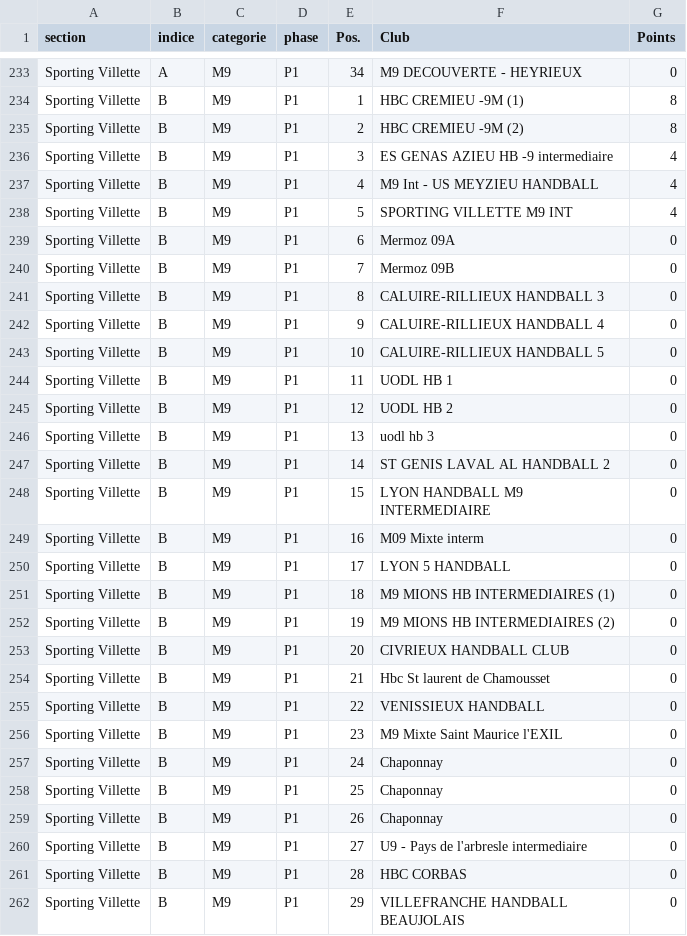
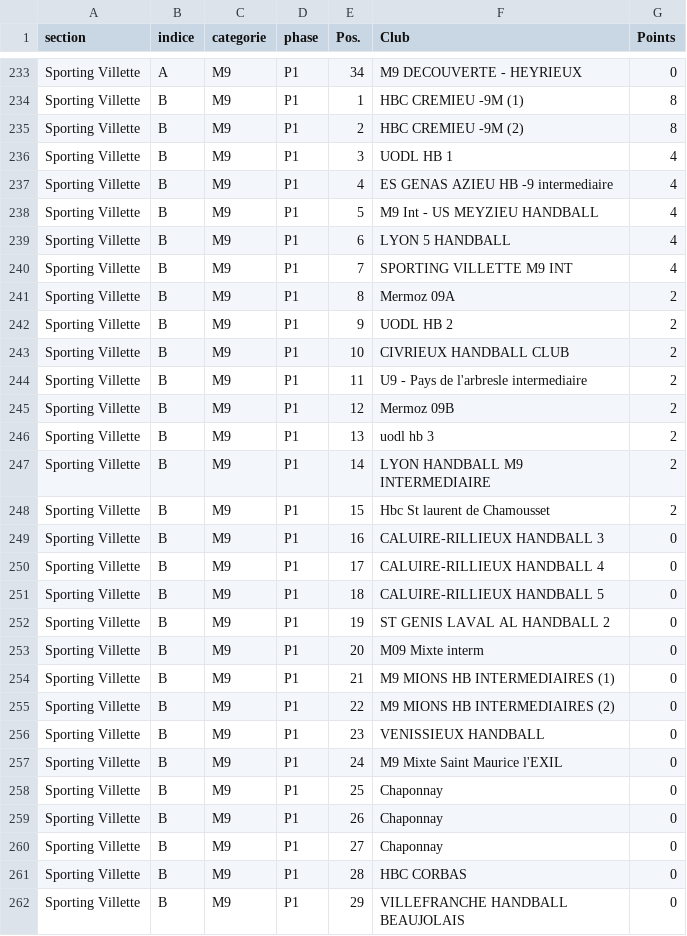
Before and after one commit to sportingvillette/competitions, a CSV file: data/classements_club.csv, drawn as a sheet; only a part is shown, gaps mark what is left out; the diff covers the shown part only.

```diff
--- a/data/classements_club.csv
+++ b/data/classements_club.csv
@@ -235,27 +235,27 @@ Sporting Villette,B,M9,P1,1,HBC CREMIEU -9M (1),8
 Sporting Villette,B,M9,P1,2,HBC CREMIEU -9M (2),8
-Sporting Villette,B,M9,P1,3,ES GENAS AZIEU HB -9 intermediaire,4
-Sporting Villette,B,M9,P1,4,M9 Int - US MEYZIEU HANDBALL,4
-Sporting Villette,B,M9,P1,5,SPORTING VILLETTE M9 INT,4
-Sporting Villette,B,M9,P1,6,Mermoz 09A,0
-Sporting Villette,B,M9,P1,7,Mermoz 09B,0
-Sporting Villette,B,M9,P1,8,CALUIRE-RILLIEUX HANDBALL 3,0
-Sporting Villette,B,M9,P1,9,CALUIRE-RILLIEUX HANDBALL 4,0
-Sporting Villette,B,M9,P1,10,CALUIRE-RILLIEUX HANDBALL 5,0
-Sporting Villette,B,M9,P1,11,UODL HB 1,0
-Sporting Villette,B,M9,P1,12,UODL HB 2,0
-Sporting Villette,B,M9,P1,13,uodl hb 3,0
-Sporting Villette,B,M9,P1,14,ST GENIS LAVAL AL HANDBALL 2,0
-Sporting Villette,B,M9,P1,15,LYON HANDBALL M9 INTERMEDIAIRE,0
-Sporting Villette,B,M9,P1,16,M09 Mixte interm,0
-Sporting Villette,B,M9,P1,17,LYON 5 HANDBALL,0
-Sporting Villette,B,M9,P1,18,M9 MIONS HB INTERMEDIAIRES (1),0
-Sporting Villette,B,M9,P1,19,M9 MIONS HB INTERMEDIAIRES (2),0
-Sporting Villette,B,M9,P1,20,CIVRIEUX HANDBALL CLUB,0
-Sporting Villette,B,M9,P1,21,Hbc St laurent de Chamousset,0
-Sporting Villette,B,M9,P1,22,VENISSIEUX HANDBALL,0
-Sporting Villette,B,M9,P1,23,M9 Mixte Saint Maurice l'EXIL,0
-Sporting Villette,B,M9,P1,24,Chaponnay,0
+Sporting Villette,B,M9,P1,3,UODL HB 1,4
+Sporting Villette,B,M9,P1,4,ES GENAS AZIEU HB -9 intermediaire,4
+Sporting Villette,B,M9,P1,5,M9 Int - US MEYZIEU HANDBALL,4
+Sporting Villette,B,M9,P1,6,LYON 5 HANDBALL,4
+Sporting Villette,B,M9,P1,7,SPORTING VILLETTE M9 INT,4
+Sporting Villette,B,M9,P1,8,Mermoz 09A,2
+Sporting Villette,B,M9,P1,9,UODL HB 2,2
+Sporting Villette,B,M9,P1,10,CIVRIEUX HANDBALL CLUB,2
+Sporting Villette,B,M9,P1,11,U9 - Pays de l'arbresle intermediaire,2
+Sporting Villette,B,M9,P1,12,Mermoz 09B,2
+Sporting Villette,B,M9,P1,13,uodl hb 3,2
+Sporting Villette,B,M9,P1,14,LYON HANDBALL M9 INTERMEDIAIRE,2
+Sporting Villette,B,M9,P1,15,Hbc St laurent de Chamousset,2
+Sporting Villette,B,M9,P1,16,CALUIRE-RILLIEUX HANDBALL 3,0
+Sporting Villette,B,M9,P1,17,CALUIRE-RILLIEUX HANDBALL 4,0
+Sporting Villette,B,M9,P1,18,CALUIRE-RILLIEUX HANDBALL 5,0
+Sporting Villette,B,M9,P1,19,ST GENIS LAVAL AL HANDBALL 2,0
+Sporting Villette,B,M9,P1,20,M09 Mixte interm,0
+Sporting Villette,B,M9,P1,21,M9 MIONS HB INTERMEDIAIRES (1),0
+Sporting Villette,B,M9,P1,22,M9 MIONS HB INTERMEDIAIRES (2),0
+Sporting Villette,B,M9,P1,23,VENISSIEUX HANDBALL,0
+Sporting Villette,B,M9,P1,24,M9 Mixte Saint Maurice l'EXIL,0
 Sporting Villette,B,M9,P1,25,Chaponnay,0
 Sporting Villette,B,M9,P1,26,Chaponnay,0
-Sporting Villette,B,M9,P1,27,U9 - Pays de l'arbresle intermediaire,0
+Sporting Villette,B,M9,P1,27,Chaponnay,0
 Sporting Villette,B,M9,P1,28,HBC CORBAS,0
```
Also changed, not shown: 24 edited cells elsewhere in this file, data/calendrier_club.csv, 2 other files.
